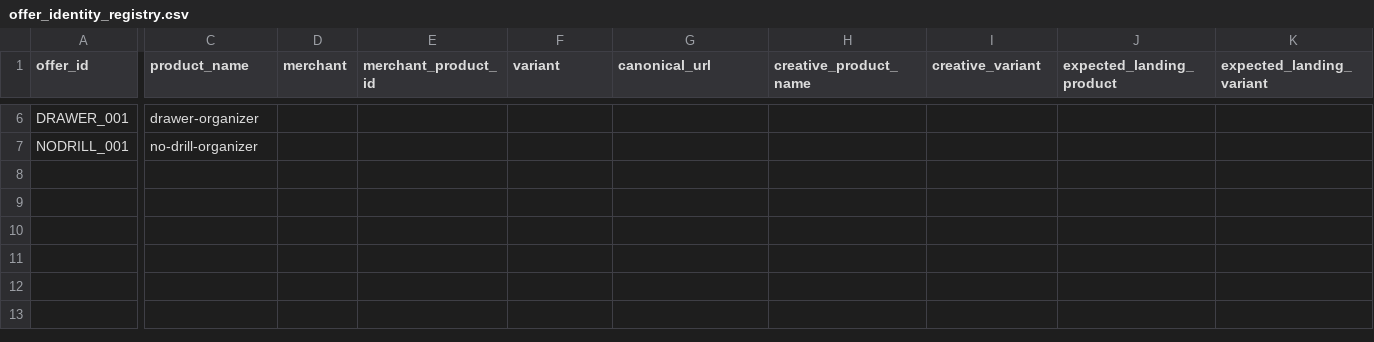
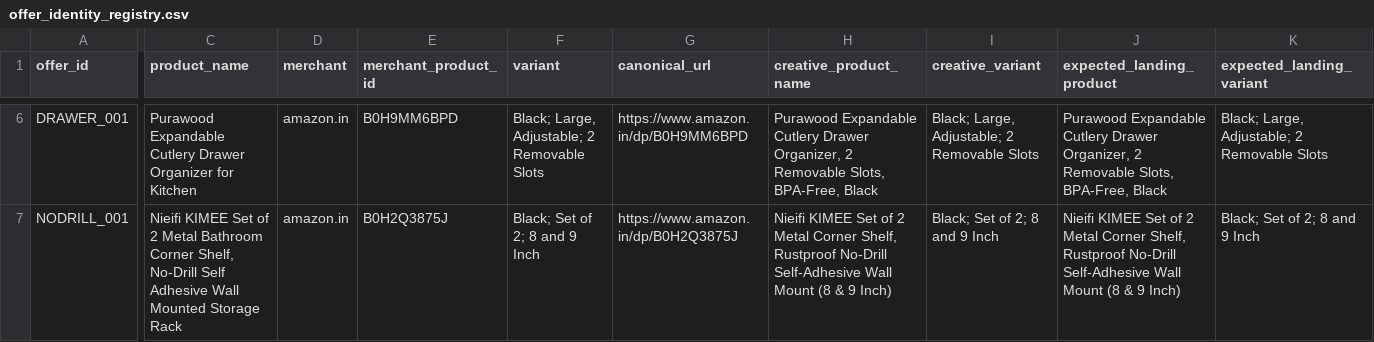
Before and after one commit to optimusprime2026vol1/rio-affiliate-engine-V2, a CSV file: data/offer_identity_registry.csv, drawn as a sheet; only a part is shown, gaps mark what is left out; the diff covers the shown part only; the diff names each change by its address in the sheet, - before the commit and + after, or states it on an @@ line.

```diff
--- a/data/offer_identity_registry.csv
+++ b/data/offer_identity_registry.csv
-C6 (product_name): drawer-organizer
+C6 (product_name): Purawood Expandable Cutlery Drawer Organizer for Kitchen
-D6:D7 (merchant): (empty)
+D6:D7 (merchant): amazon.in
-E6 (merchant_product_id): (empty)
+E6 (merchant_product_id): B0H9MM6BPD
-F6 (variant): (empty)
+F6 (variant): Black; Large, Adjustable; 2 Removable Slots
-G6 (canonical_url): (empty)
+G6 (canonical_url): https://www.amazon.in/dp/B0H9MM6BPD
-H6 (creative_product_name): (empty)
+H6 (creative_product_name): Purawood Expandable Cutlery Drawer Organizer, 2 Removable Slots, BPA-Free, Black
-I6 (creative_variant): (empty)
+I6 (creative_variant): Black; Large, Adjustable; 2 Removable Slots
-J6 (expected_landing_product): (empty)
+J6 (expected_landing_product): Purawood Expandable Cutlery Drawer Organizer, 2 Removable Slots, BPA-Free, Black
-K6 (expected_landing_variant): (empty)
+K6 (expected_landing_variant): Black; Large, Adjustable; 2 Removable Slots
-C7 (product_name): no-drill-organizer
+C7 (product_name): Nieifi KIMEE Set of 2 Metal Bathroom Corner Shelf, No-Drill Self Adhesive Wall Mounted Storage Rack
-E7 (merchant_product_id): (empty)
+E7 (merchant_product_id): B0H2Q3875J
-F7 (variant): (empty)
+F7 (variant): Black; Set of 2; 8 and 9 Inch
-G7 (canonical_url): (empty)
+G7 (canonical_url): https://www.amazon.in/dp/B0H2Q3875J
-H7 (creative_product_name): (empty)
+H7 (creative_product_name): Nieifi KIMEE Set of 2 Metal Corner Shelf, Rustproof No-Drill Self-Adhesive Wall Mount (8 & 9 Inch)
-I7 (creative_variant): (empty)
+I7 (creative_variant): Black; Set of 2; 8 and 9 Inch
-J7 (expected_landing_product): (empty)
+J7 (expected_landing_product): Nieifi KIMEE Set of 2 Metal Corner Shelf, Rustproof No-Drill Self-Adhesive Wall Mount (8 & 9 Inch)
-K7 (expected_landing_variant): (empty)
+K7 (expected_landing_variant): Black; Set of 2; 8 and 9 Inch
```
Also changed, not shown: 50 edited cells elsewhere in this file, data/ceo_action_queue.csv, data/content_queue.csv, 4 other files.
